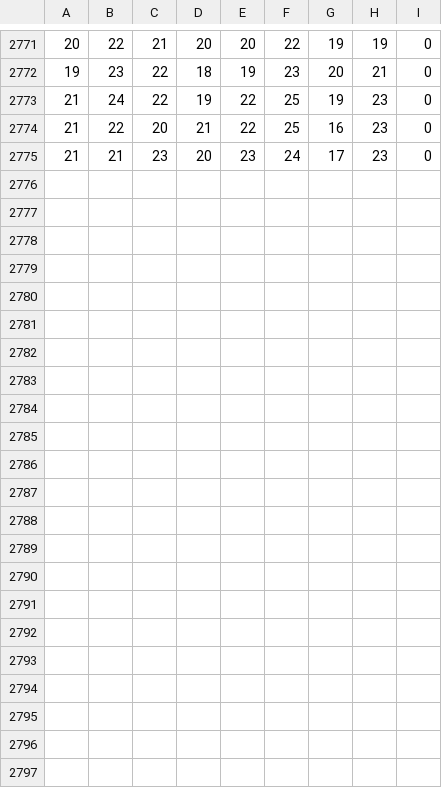
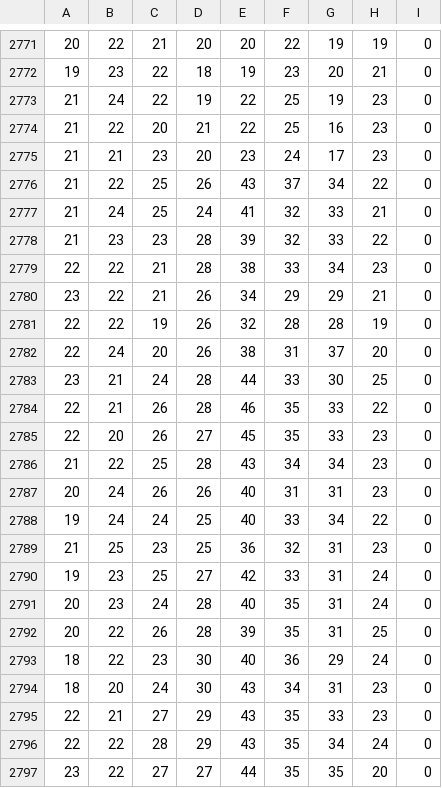
Before and after one commit to Jonathan-GC/armBand, a CSV file: LIB/DATOS/allSET/setDataCompleta.csv, drawn as a sheet; only a part is shown, gaps mark what is left out; the diff names each change by its address in the sheet, - before the commit and + after, or states it on an @@ line.

```diff
--- a/LIB/DATOS/allSET/setDataCompleta.csv
+++ b/LIB/DATOS/allSET/setDataCompleta.csv
+row 2776: 21 | 22 | 25 | 26 | 43 | 37 | 34 | 22 | 0
+row 2777: 21 | 24 | 25 | 24 | 41 | 32 | 33 | 21 | 0
+row 2778: 21 | 23 | 23 | 28 | 39 | 32 | 33 | 22 | 0
+row 2779: 22 | 22 | 21 | 28 | 38 | 33 | 34 | 23 | 0
+row 2780: 23 | 22 | 21 | 26 | 34 | 29 | 29 | 21 | 0
+row 2781: 22 | 22 | 19 | 26 | 32 | 28 | 28 | 19 | 0
+row 2782: 22 | 24 | 20 | 26 | 38 | 31 | 37 | 20 | 0
+row 2783: 23 | 21 | 24 | 28 | 44 | 33 | 30 | 25 | 0
+row 2784: 22 | 21 | 26 | 28 | 46 | 35 | 33 | 22 | 0
+row 2785: 22 | 20 | 26 | 27 | 45 | 35 | 33 | 23 | 0
+row 2786: 21 | 22 | 25 | 28 | 43 | 34 | 34 | 23 | 0
+row 2787: 20 | 24 | 26 | 26 | 40 | 31 | 31 | 23 | 0
+row 2788: 19 | 24 | 24 | 25 | 40 | 33 | 34 | 22 | 0
+row 2789: 21 | 25 | 23 | 25 | 36 | 32 | 31 | 23 | 0
+row 2790: 19 | 23 | 25 | 27 | 42 | 33 | 31 | 24 | 0
+row 2791: 20 | 23 | 24 | 28 | 40 | 35 | 31 | 24 | 0
+row 2792: 20 | 22 | 26 | 28 | 39 | 35 | 31 | 25 | 0
+row 2793: 18 | 22 | 23 | 30 | 40 | 36 | 29 | 24 | 0
+row 2794: 18 | 20 | 24 | 30 | 43 | 34 | 31 | 23 | 0
+row 2795: 22 | 21 | 27 | 29 | 43 | 35 | 33 | 23 | 0
+row 2796: 22 | 22 | 28 | 29 | 43 | 35 | 34 | 24 | 0
+row 2797: 23 | 22 | 27 | 27 | 44 | 35 | 35 | 20 | 0
```
Also changed, not shown: 12 other files.
